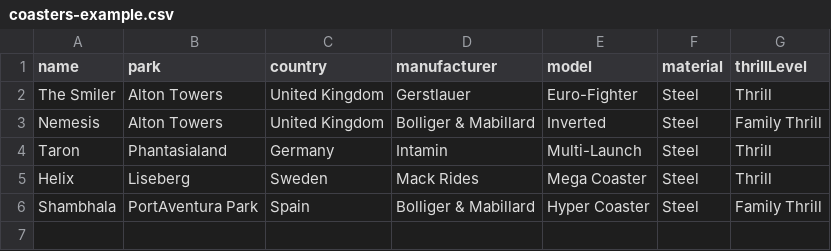
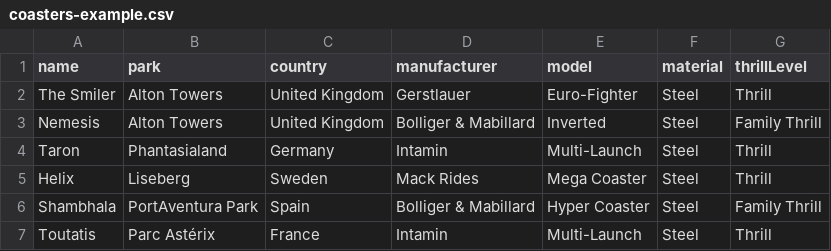
Before and after one commit to Abibubble/coaster-ranker, a CSV file: public/examples/coasters-example.csv, drawn as a sheet.

```diff
--- a/public/examples/coasters-example.csv
+++ b/public/examples/coasters-example.csv
@@ -6 +6,2 @@ Helix,Liseberg,Sweden,Mack Rides,Mega Coaster,Steel,Thrill
 Shambhala,PortAventura Park,Spain,Bolliger & Mabillard,Hyper Coaster,Steel,Family Thrill
+Toutatis,Parc Astérix,France,Intamin,Multi-Launch,Steel,Thrill
```
Also changed, not shown: 3 other files.
